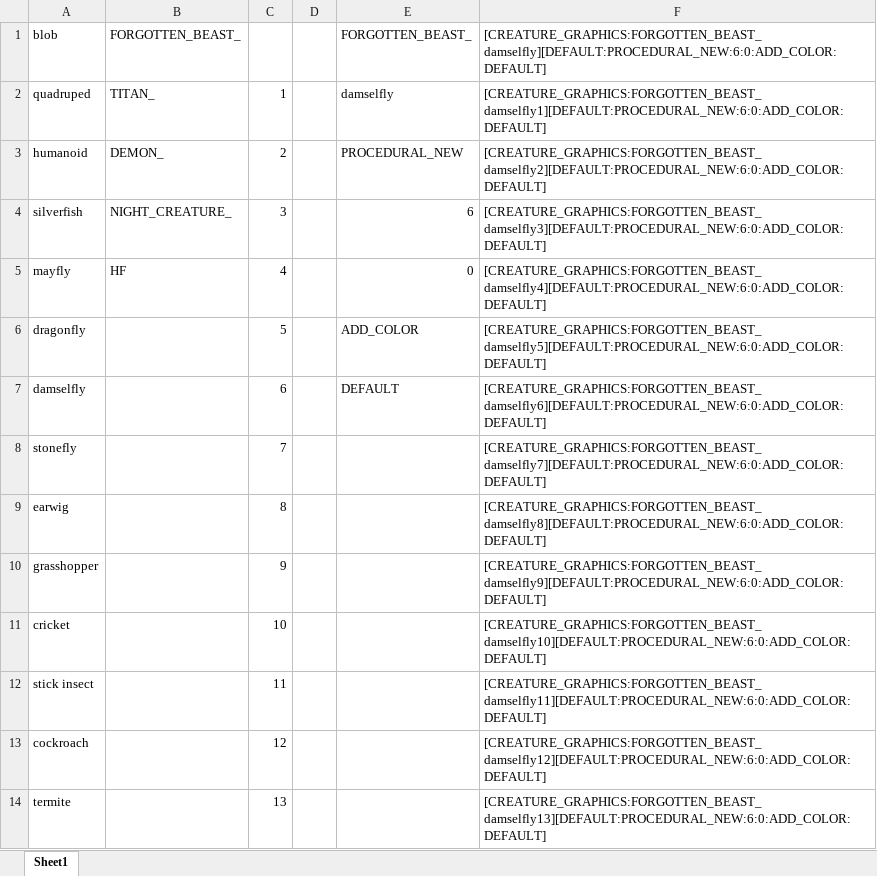
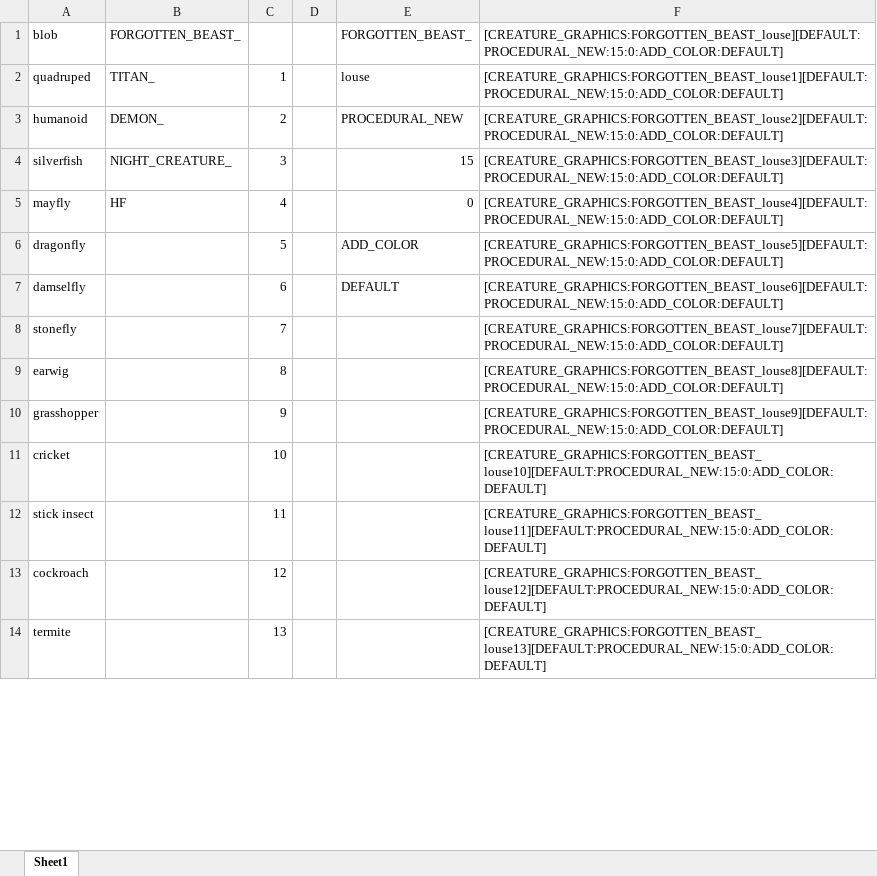
Before and after one commit to RosaryMala/armok-vision, an Excel workbook: Assets/StreamingAssets/graphics/Prodedural Token Generator.xlsx, sheet Sheet1, drawn as a sheet; only a part is shown; values as stored, in another font and other column widths than the file's, no borders; the diff covers the shown part only; the diff names each change by its address in the sheet, - before the commit and + after, or states it on an @@ line.

```diff
--- a/Assets/StreamingAssets/graphics/Prodedural Token Generator.xlsx (sheet Sheet1)
+++ b/Assets/StreamingAssets/graphics/Prodedural Token Generator.xlsx (sheet Sheet1)
-F1: [CREATURE_GRAPHICS:FORGOTTEN_BEAST_damselfly][DEFAULT:PROCEDURAL_NEW:6:0:ADD_COLOR:DEFAULT]
+F1: [CREATURE_GRAPHICS:FORGOTTEN_BEAST_louse][DEFAULT:PROCEDURAL_NEW:15:0:ADD_COLOR:DEFAULT]
-E2: damselfly
+E2: louse
-F2: [CREATURE_GRAPHICS:FORGOTTEN_BEAST_damselfly1][DEFAULT:PROCEDURAL_NEW:6:0:ADD_COLOR:DEFAULT]
+F2: [CREATURE_GRAPHICS:FORGOTTEN_BEAST_louse1][DEFAULT:PROCEDURAL_NEW:15:0:ADD_COLOR:DEFAULT]
-F3: [CREATURE_GRAPHICS:FORGOTTEN_BEAST_damselfly2][DEFAULT:PROCEDURAL_NEW:6:0:ADD_COLOR:DEFAULT]
+F3: [CREATURE_GRAPHICS:FORGOTTEN_BEAST_louse2][DEFAULT:PROCEDURAL_NEW:15:0:ADD_COLOR:DEFAULT]
-E4: 6
+E4: 15
-F4: [CREATURE_GRAPHICS:FORGOTTEN_BEAST_damselfly3][DEFAULT:PROCEDURAL_NEW:6:0:ADD_COLOR:DEFAULT]
+F4: [CREATURE_GRAPHICS:FORGOTTEN_BEAST_louse3][DEFAULT:PROCEDURAL_NEW:15:0:ADD_COLOR:DEFAULT]
-F5: [CREATURE_GRAPHICS:FORGOTTEN_BEAST_damselfly4][DEFAULT:PROCEDURAL_NEW:6:0:ADD_COLOR:DEFAULT]
+F5: [CREATURE_GRAPHICS:FORGOTTEN_BEAST_louse4][DEFAULT:PROCEDURAL_NEW:15:0:ADD_COLOR:DEFAULT]
-F6: [CREATURE_GRAPHICS:FORGOTTEN_BEAST_damselfly5][DEFAULT:PROCEDURAL_NEW:6:0:ADD_COLOR:DEFAULT]
+F6: [CREATURE_GRAPHICS:FORGOTTEN_BEAST_louse5][DEFAULT:PROCEDURAL_NEW:15:0:ADD_COLOR:DEFAULT]
-F7: [CREATURE_GRAPHICS:FORGOTTEN_BEAST_damselfly6][DEFAULT:PROCEDURAL_NEW:6:0:ADD_COLOR:DEFAULT]
+F7: [CREATURE_GRAPHICS:FORGOTTEN_BEAST_louse6][DEFAULT:PROCEDURAL_NEW:15:0:ADD_COLOR:DEFAULT]
-F8: [CREATURE_GRAPHICS:FORGOTTEN_BEAST_damselfly7][DEFAULT:PROCEDURAL_NEW:6:0:ADD_COLOR:DEFAULT]
+F8: [CREATURE_GRAPHICS:FORGOTTEN_BEAST_louse7][DEFAULT:PROCEDURAL_NEW:15:0:ADD_COLOR:DEFAULT]
-F9: [CREATURE_GRAPHICS:FORGOTTEN_BEAST_damselfly8][DEFAULT:PROCEDURAL_NEW:6:0:ADD_COLOR:DEFAULT]
+F9: [CREATURE_GRAPHICS:FORGOTTEN_BEAST_louse8][DEFAULT:PROCEDURAL_NEW:15:0:ADD_COLOR:DEFAULT]
-F10: [CREATURE_GRAPHICS:FORGOTTEN_BEAST_damselfly9][DEFAULT:PROCEDURAL_NEW:6:0:ADD_COLOR:DEFAULT]
+F10: [CREATURE_GRAPHICS:FORGOTTEN_BEAST_louse9][DEFAULT:PROCEDURAL_NEW:15:0:ADD_COLOR:DEFAULT]
-F11: [CREATURE_GRAPHICS:FORGOTTEN_BEAST_damselfly10][DEFAULT:PROCEDURAL_NEW:6:0:ADD_COLOR:DEFAULT]
+F11: [CREATURE_GRAPHICS:FORGOTTEN_BEAST_louse10][DEFAULT:PROCEDURAL_NEW:15:0:ADD_COLOR:DEFAULT]
-F12: [CREATURE_GRAPHICS:FORGOTTEN_BEAST_damselfly11][DEFAULT:PROCEDURAL_NEW:6:0:ADD_COLOR:DEFAULT]
+F12: [CREATURE_GRAPHICS:FORGOTTEN_BEAST_louse11][DEFAULT:PROCEDURAL_NEW:15:0:ADD_COLOR:DEFAULT]
-F13: [CREATURE_GRAPHICS:FORGOTTEN_BEAST_damselfly12][DEFAULT:PROCEDURAL_NEW:6:0:ADD_COLOR:DEFAULT]
+F13: [CREATURE_GRAPHICS:FORGOTTEN_BEAST_louse12][DEFAULT:PROCEDURAL_NEW:15:0:ADD_COLOR:DEFAULT]
-F14: [CREATURE_GRAPHICS:FORGOTTEN_BEAST_damselfly13][DEFAULT:PROCEDURAL_NEW:6:0:ADD_COLOR:DEFAULT]
+F14: [CREATURE_GRAPHICS:FORGOTTEN_BEAST_louse13][DEFAULT:PROCEDURAL_NEW:15:0:ADD_COLOR:DEFAULT]
```
Also changed, not shown: other rows of this sheet, 3 other files.
